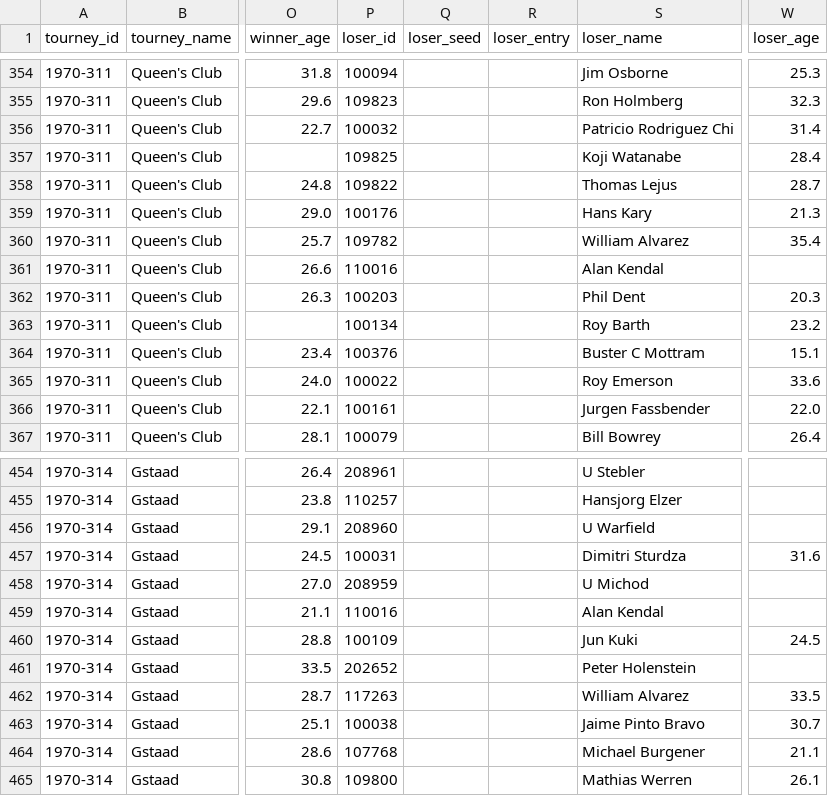
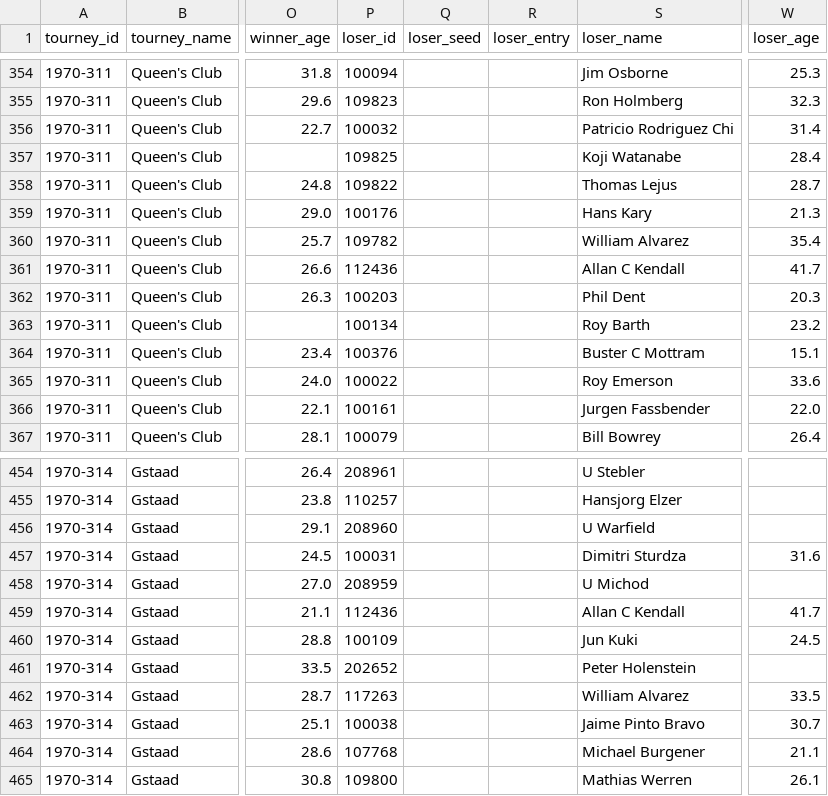
Before and after one commit to JeffSackmann/tennis_atp, a CSV file: atp_matches_1970.csv, drawn as a sheet; only a part is shown, gaps mark what is left out; the diff names each change by its address in the sheet, - before the commit and + after, or states it on an @@ line.

```diff
--- a/atp_matches_1970.csv
+++ b/atp_matches_1970.csv
-P361 (loser_id): 110016
+P361 (loser_id): 112436
-S361 (loser_name): Alan Kendal
+S361 (loser_name): Allan C Kendall
-W361 (loser_age): (empty)
+W361 (loser_age): 41.7
-P459 (loser_id): 110016
+P459 (loser_id): 112436
-S459 (loser_name): Alan Kendal
+S459 (loser_name): Allan C Kendall
-W459 (loser_age): (empty)
+W459 (loser_age): 41.7
```
Also changed, not shown: atp_matches_1974.csv, atp_matches_1976.csv, 14 other files.
